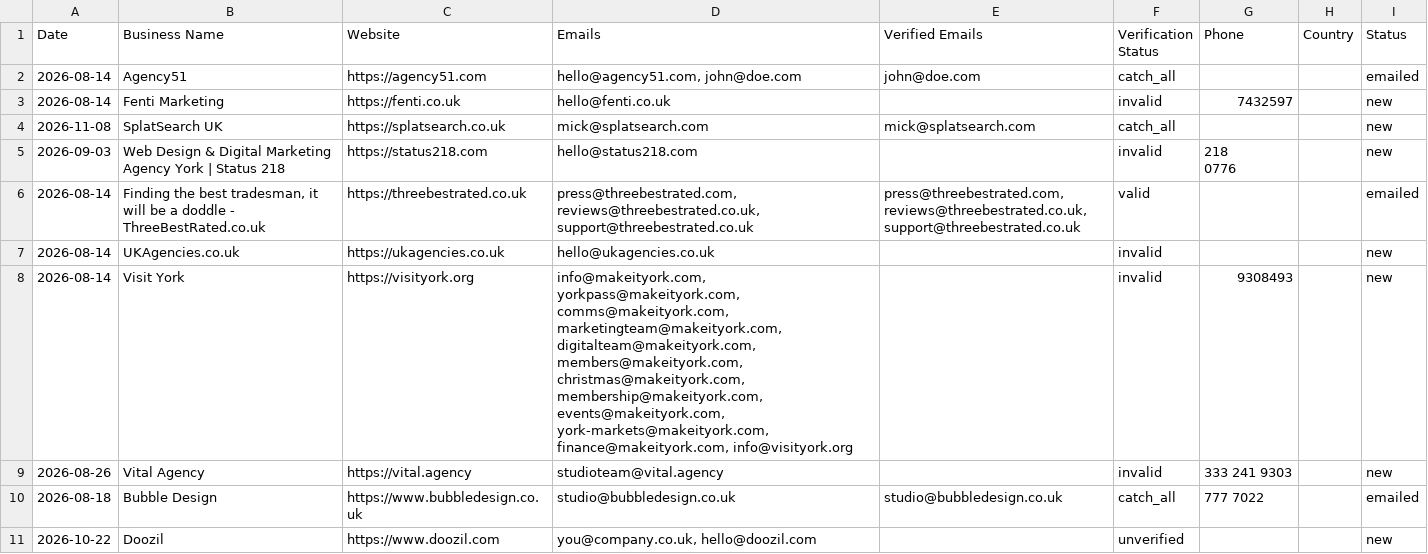
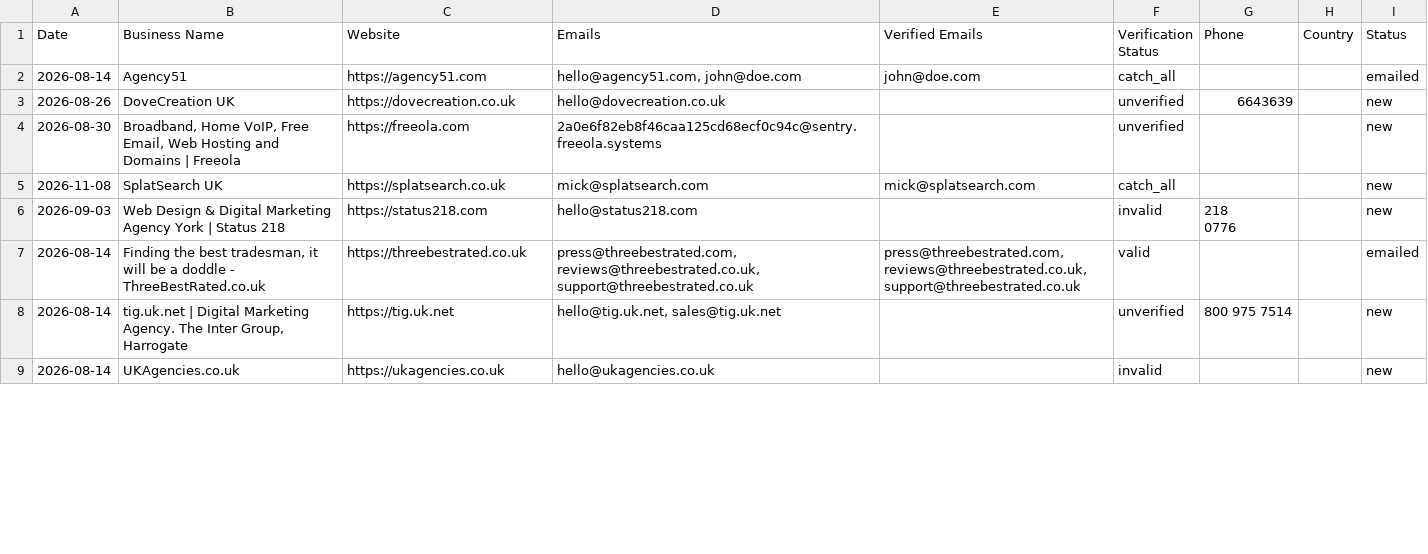
Before and after one commit to zestmastral-glitch/AI-B2B-Lead-Finder, a CSV file: data/results_York_UK.csv, drawn as a sheet; only a part is shown; removed rows and columns are numbered as before the commit, all else as after; the diff covers the shown part only; the diff names each change by its address in the sheet, - before the commit and + after, or states it on an @@ line.

```diff
--- a/data/results_York_UK.csv
+++ b/data/results_York_UK.csv
-row 3: 2026-08-14 | Fenti Marketing | https://fenti.co.uk | hello@fenti.co.uk |  | invalid | 7432597 |  | new
+row 3: 2026-08-26 | DoveCreation UK | https://dovecreation.co.uk | hello@dovecreation.co.uk |  | unverified | 6643639 |  | new
+row 4: 2026-08-30 | Broadband, Home VoIP, Free Email, Web Hosting and Domains | Freeola | https://freeola.com | 2a0e6f82eb8f46caa125cd68ecf0c94c@sentry.freeola.systems |  | unverified |  |  | new
+row 8: 2026-08-14 | tig.uk.net | Digital Marketing Agency. The Inter Group, Harrogate | https://tig.uk.net | hello@tig.uk.net, sales@tig.uk.net |  | unverified | 800 975 7514 |  | new
-row 8: 2026-08-14 | Visit York | https://visityork.org | info@makeityork.com, yorkpass@makeityork.com, comms@makeityork.com, marketingteam@makeityork.com, digitalteam@makeityork.com, members@makeityork.com, christmas@makeityork.com, membership@makeityork.com, events@makeityork.com, york-markets@makeityork.com, finance@makeityork.com, info@visityork.org |  | invalid | 9308493 |  | new
-row 9: 2026-08-26 | Vital Agency | https://vital.agency | studioteam@vital.agency |  | invalid | 333 241 9303 |  | new
-row 10: 2026-08-18 | Bubble Design | https://www.bubbledesign.co.uk | studio@bubbledesign.co.uk | studio@bubbledesign.co.uk | catch_all | 777 7022 |  | emailed
-row 11: 2026-10-22 | Doozil | https://www.doozil.com | you@company.co.uk, hello@doozil.com |  | unverified |  |  | new
```
Also changed, not shown: 4 added rows and 1 removed row elsewhere in this file, 2 other files.
